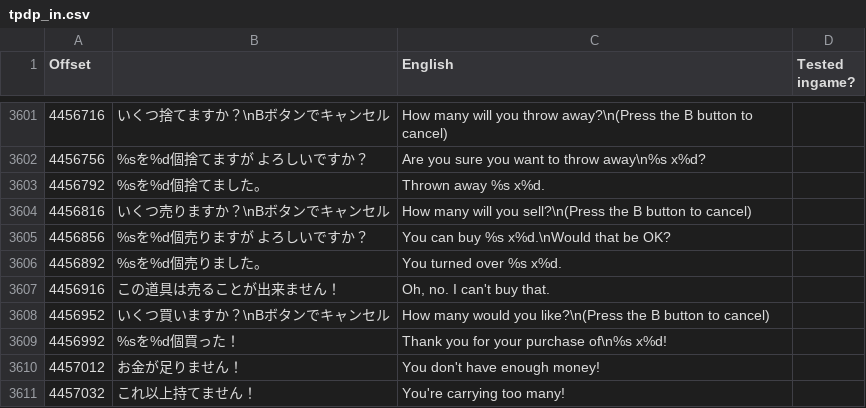
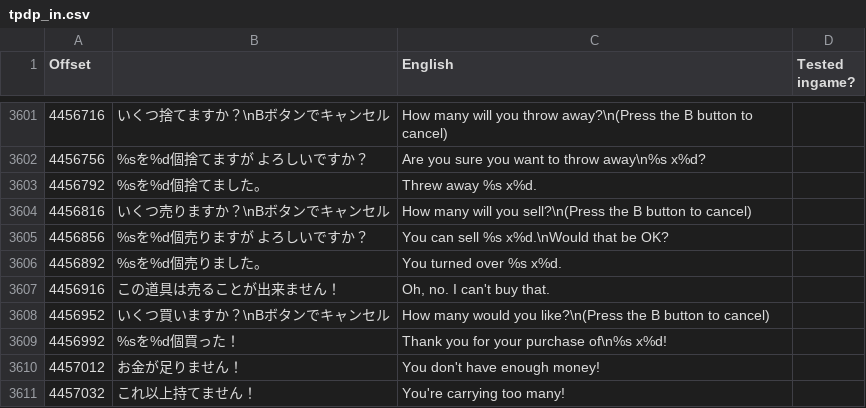
Before and after one commit to TPDPTranslationTeam/TPDP_Translation_Team, a CSV file: utilities/ExeStringTranslation/tpdp_in.csv, drawn as a sheet; only a part is shown, gaps mark what is left out.

```diff
--- a/utilities/ExeStringTranslation/tpdp_in.csv
+++ b/utilities/ExeStringTranslation/tpdp_in.csv
@@ -3602,5 +3602,5 @@ Offset,,English,Tested ingame?
 4456756,%sを%d個捨てますが よろしいですか？,Are you sure you want to throw away\n%s x%d?,
-4456792,%sを%d個捨てました。,Thrown away %s x%d.,
+4456792,%sを%d個捨てました。,Threw away %s x%d.,
 4456816,いくつ売りますか？\nBボタンでキャンセル,How many will you sell?\n(Press the B button to cancel),
-4456856,%sを%d個売りますが よろしいですか？,You can buy %s x%d.\nWould that be OK?,
+4456856,%sを%d個売りますが よろしいですか？,You can sell %s x%d.\nWould that be OK?,
 4456892,%sを%d個売りました。,You turned over %s x%d.,
```
Also changed, not shown: dat/gn_dat5/name/DollNameO.csv, dat/gn_dat6/doll/DollCaption.csv, 2 other files.
